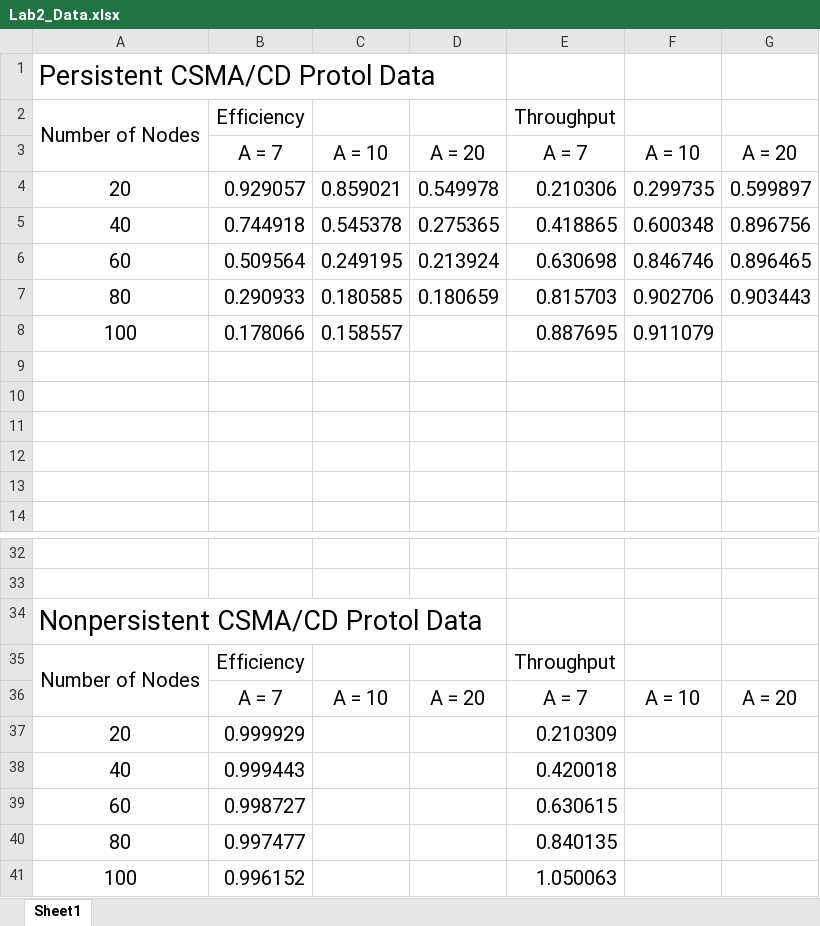
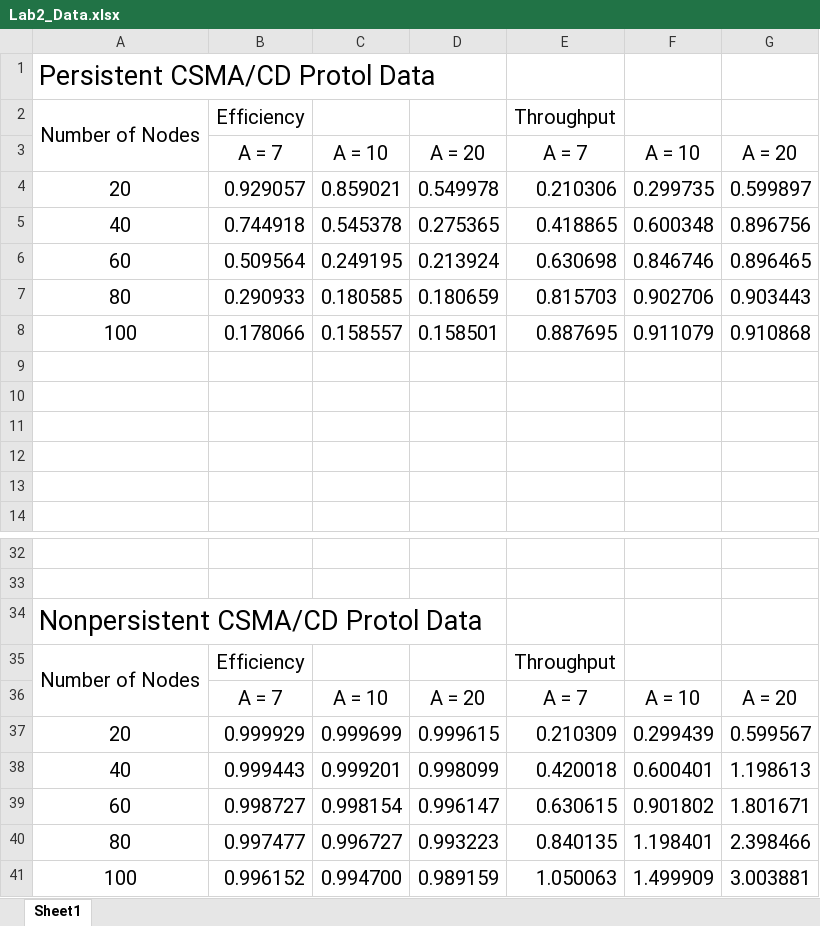
Before and after one commit to zcliang97/Networks, an Excel workbook: Lab2/Lab2_Data.xlsx, sheet Sheet1, drawn as a sheet; only a part is shown, gaps mark what is left out; values as stored, in another font and other column widths than the file's, no borders; charts and pictures not drawn; the diff names each change by its address in the sheet, - before the commit and + after, or states it on an @@ line.

Commit message:
added data for part 2

```diff
--- a/Lab2/Lab2_Data.xlsx (sheet Sheet1)
+++ b/Lab2/Lab2_Data.xlsx (sheet Sheet1)
-D8: (empty)
+D8: 0.158501
-G8: (empty)
+G8: 0.910868
-C37: (empty)
+C37: 0.999699
-D37: (empty)
+D37: 0.999615
-F37: (empty)
+F37: 0.299439
-G37: (empty)
+G37: 0.599567
-C38: (empty)
+C38: 0.999201
-D38: (empty)
+D38: 0.998099
-F38: (empty)
+F38: 0.600401
-G38: (empty)
+G38: 1.198613
-C39: (empty)
+C39: 0.998154
-D39: (empty)
+D39: 0.996147
-F39: (empty)
+F39: 0.901802
-G39: (empty)
+G39: 1.801671
-C40: (empty)
+C40: 0.996727
-D40: (empty)
+D40: 0.993223
-F40: (empty)
+F40: 1.198401
-G40: (empty)
+G40: 2.398466
-C41: (empty)
+C41: 0.994700
-D41: (empty)
+D41: 0.989159
-F41: (empty)
+F41: 1.499909
-G41: (empty)
+G41: 3.003881
```
Also changed, not shown: charts or pictures, 1 other file.
